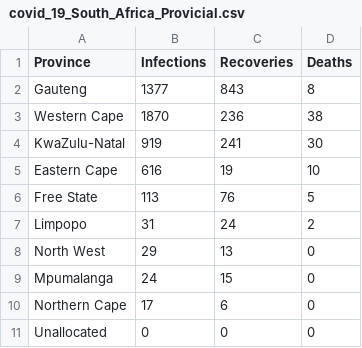
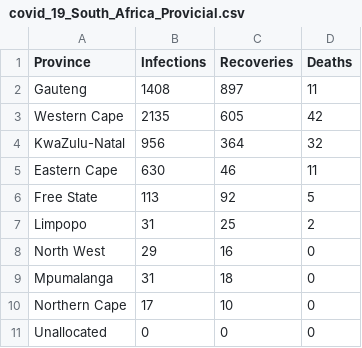
Before and after one commit to mckabuza/South-Africa-COVID-19-Data-Visualization, a CSV file: data/covid_19_South_Africa_Provicial.csv, drawn as a sheet.

```diff
--- a/data/covid_19_South_Africa_Provicial.csv
+++ b/data/covid_19_South_Africa_Provicial.csv
@@ -1,11 +1,11 @@
 Province,Infections,Recoveries,Deaths
-Gauteng,1377,843,8
-Western Cape,1870,236,38
-KwaZulu-Natal,919,241,30
-Eastern Cape,616,19,10
-Free State,113,76,5
-Limpopo,31,24,2
-North West,29,13,0
-Mpumalanga,24,15,0
-Northern Cape,17,6,0
+Gauteng,1408,897,11
+Western Cape,2135,605,42
+KwaZulu-Natal,956,364,32
+Eastern Cape,630,46,11
+Free State,113,92,5
+Limpopo,31,25,2
+North West,29,16,0
+Mpumalanga,31,18,0
+Northern Cape,17,10,0
 Unallocated,0,0,0
```
Also changed, not shown: data/covid_19_South_Africa_Provicial_cumulative1.csv, data/covid_19_South_Africa_Provincial_Deaths.csv, 10 other files.
